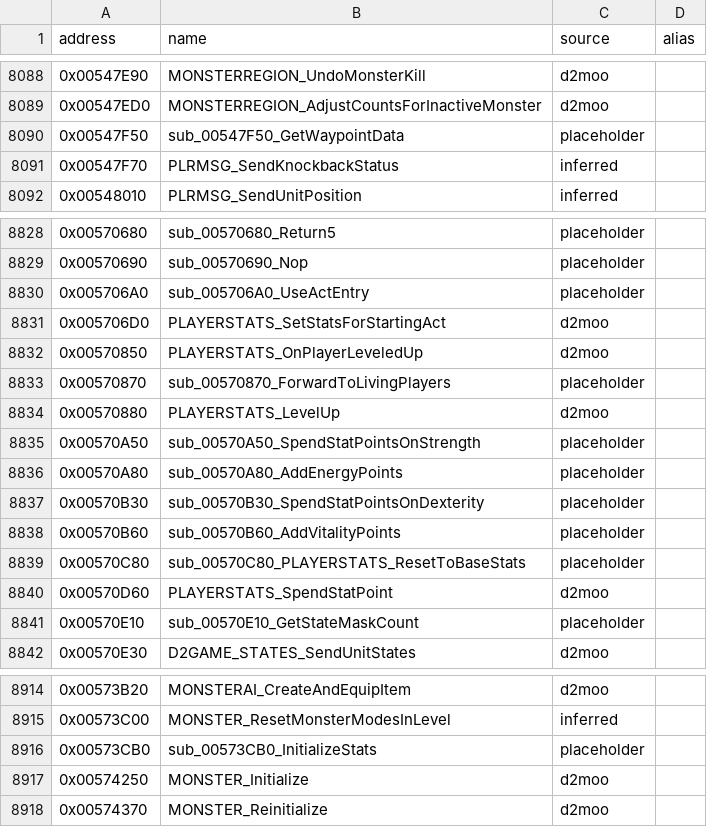
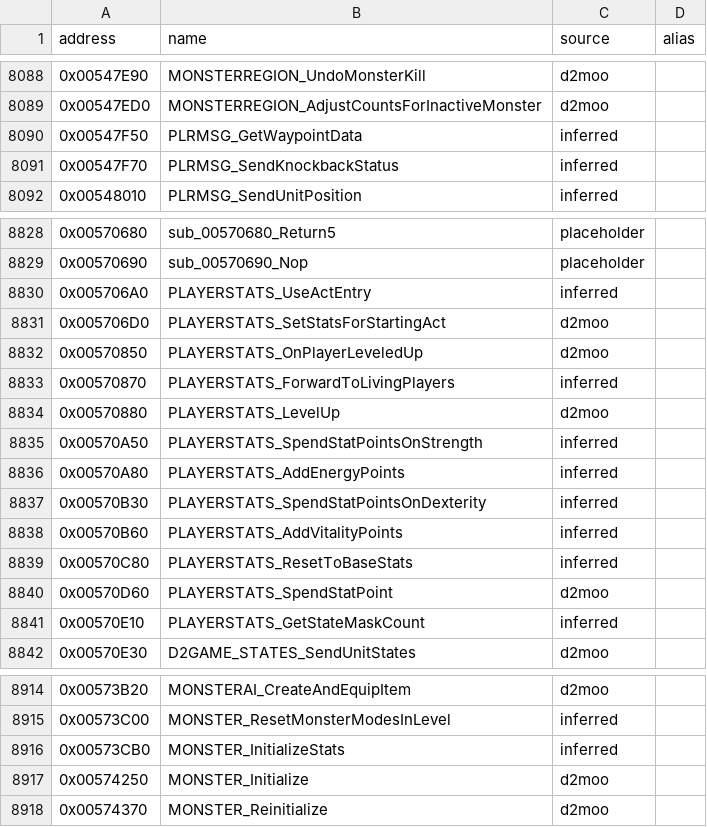
Before and after one commit to CaptainLegbreak/Iblis-Codex, a CSV file: names.csv, drawn as a sheet; only a part is shown, gaps mark what is left out; the diff covers the shown part only.

```diff
--- a/names.csv
+++ b/names.csv
@@ -8089,3 +8089,3 @@ address,name,source,alias
 0x00547ED0,MONSTERREGION_AdjustCountsForInactiveMonster,d2moo,
-0x00547F50,sub_00547F50_GetWaypointData,placeholder,
+0x00547F50,PLRMSG_GetWaypointData,inferred,
 0x00547F70,PLRMSG_SendKnockbackStatus,inferred,
@@ -8829,14 +8829,14 @@ address,name,source,alias
 0x00570690,sub_00570690_Nop,placeholder,
-0x005706A0,sub_005706A0_UseActEntry,placeholder,
+0x005706A0,PLAYERSTATS_UseActEntry,inferred,
 0x005706D0,PLAYERSTATS_SetStatsForStartingAct,d2moo,
 0x00570850,PLAYERSTATS_OnPlayerLeveledUp,d2moo,
-0x00570870,sub_00570870_ForwardToLivingPlayers,placeholder,
+0x00570870,PLAYERSTATS_ForwardToLivingPlayers,inferred,
 0x00570880,PLAYERSTATS_LevelUp,d2moo,
-0x00570A50,sub_00570A50_SpendStatPointsOnStrength,placeholder,
-0x00570A80,sub_00570A80_AddEnergyPoints,placeholder,
-0x00570B30,sub_00570B30_SpendStatPointsOnDexterity,placeholder,
-0x00570B60,sub_00570B60_AddVitalityPoints,placeholder,
-0x00570C80,sub_00570C80_PLAYERSTATS_ResetToBaseStats,placeholder,
+0x00570A50,PLAYERSTATS_SpendStatPointsOnStrength,inferred,
+0x00570A80,PLAYERSTATS_AddEnergyPoints,inferred,
+0x00570B30,PLAYERSTATS_SpendStatPointsOnDexterity,inferred,
+0x00570B60,PLAYERSTATS_AddVitalityPoints,inferred,
+0x00570C80,PLAYERSTATS_ResetToBaseStats,inferred,
 0x00570D60,PLAYERSTATS_SpendStatPoint,d2moo,
-0x00570E10,sub_00570E10_GetStateMaskCount,placeholder,
+0x00570E10,PLAYERSTATS_GetStateMaskCount,inferred,
 0x00570E30,D2GAME_STATES_SendUnitStates,d2moo,
@@ -8915,3 +8915,3 @@ address,name,source,alias
 0x00573C00,MONSTER_ResetMonsterModesInLevel,inferred,
-0x00573CB0,sub_00573CB0_InitializeStats,placeholder,
+0x00573CB0,MONSTER_InitializeStats,inferred,
 0x00574250,MONSTER_Initialize,d2moo,
```
Also changed, not shown: 28 edited cells elsewhere in this file, 10 other files.
